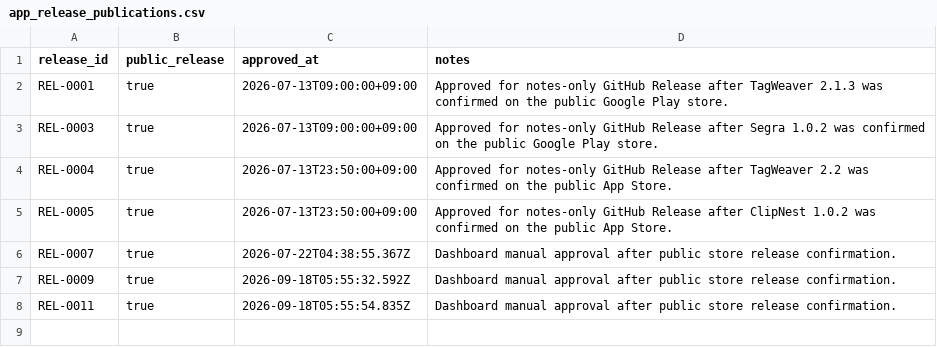
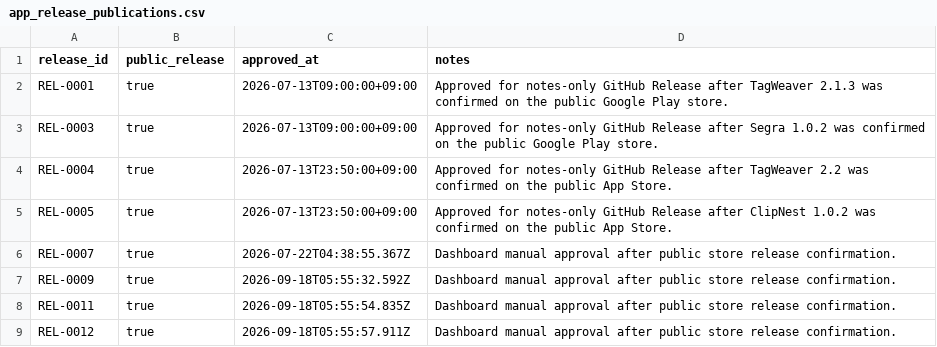
Before and after one commit to onnellab/onnel-content-engine, a CSV file: data/app_release_publications.csv, drawn as a sheet.

Commit message:
Approve public release REL-0012

```diff
--- a/data/app_release_publications.csv
+++ b/data/app_release_publications.csv
@@ -8 +8,2 @@ REL-0009,true,2026-09-18T05:55:32.592Z,Dashboard manual approval after public st
 REL-0011,true,2026-09-18T05:55:54.835Z,Dashboard manual approval after public store release confirmation.
+REL-0012,true,2026-09-18T05:55:57.911Z,Dashboard manual approval after public store release confirmation.
```
